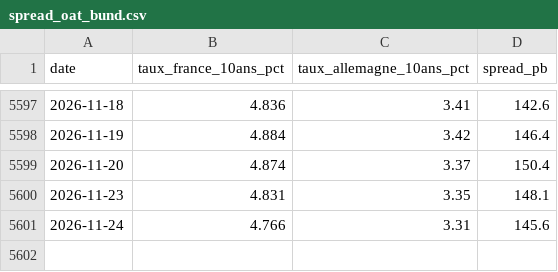
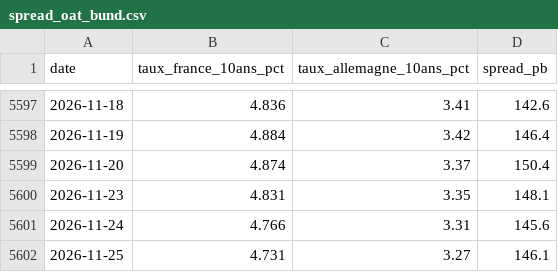
Before and after one commit to micka2000/vigie-dette-france, a CSV file: data/csv/spread_oat_bund.csv, drawn as a sheet; only a part is shown, gaps mark what is left out; the diff names each change by its address in the sheet, - before the commit and + after, or states it on an @@ line.

```diff
--- a/data/csv/spread_oat_bund.csv
+++ b/data/csv/spread_oat_bund.csv
+row 5602: 2026-11-25 | 4.731 | 3.27 | 146.1
```
Also changed, not shown: data/csv/indice_vigie.csv, 30 other files.
